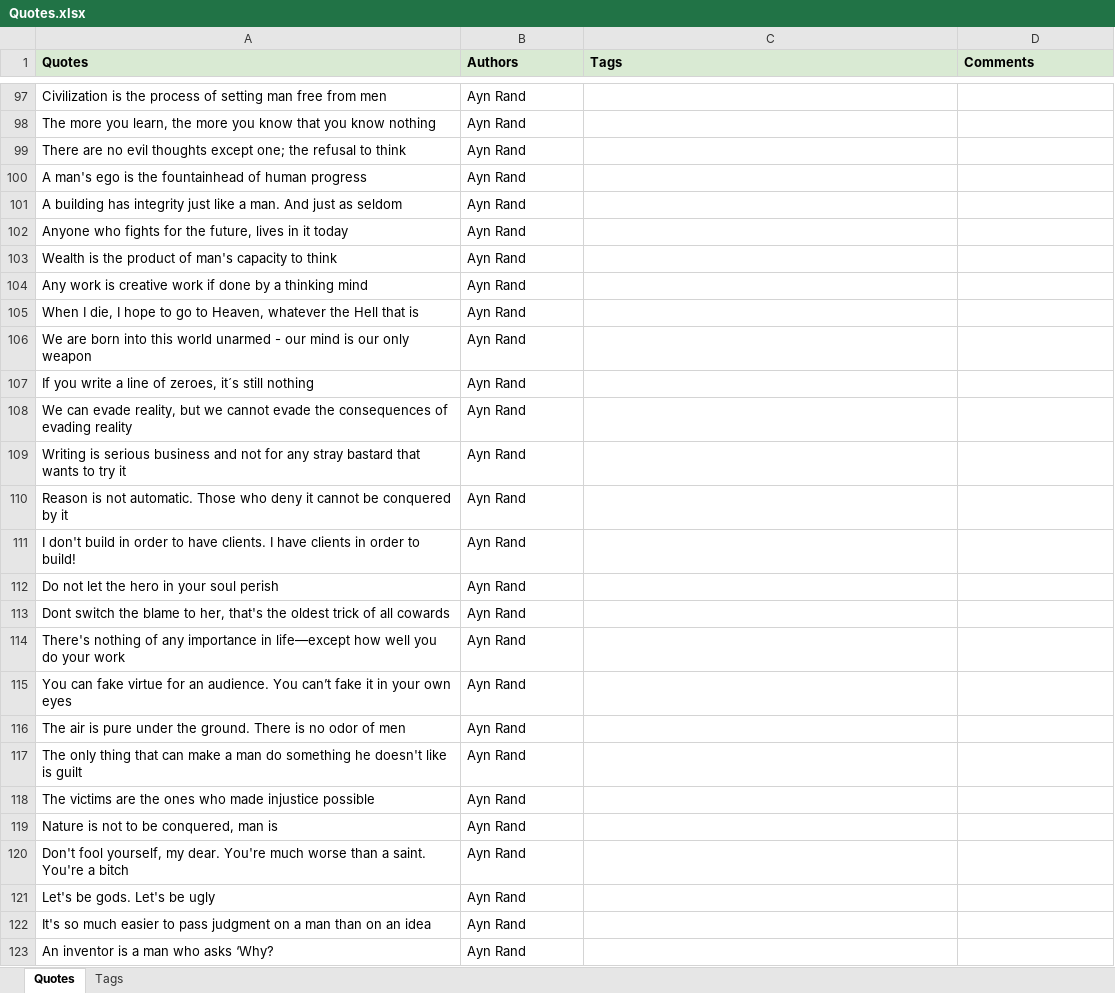
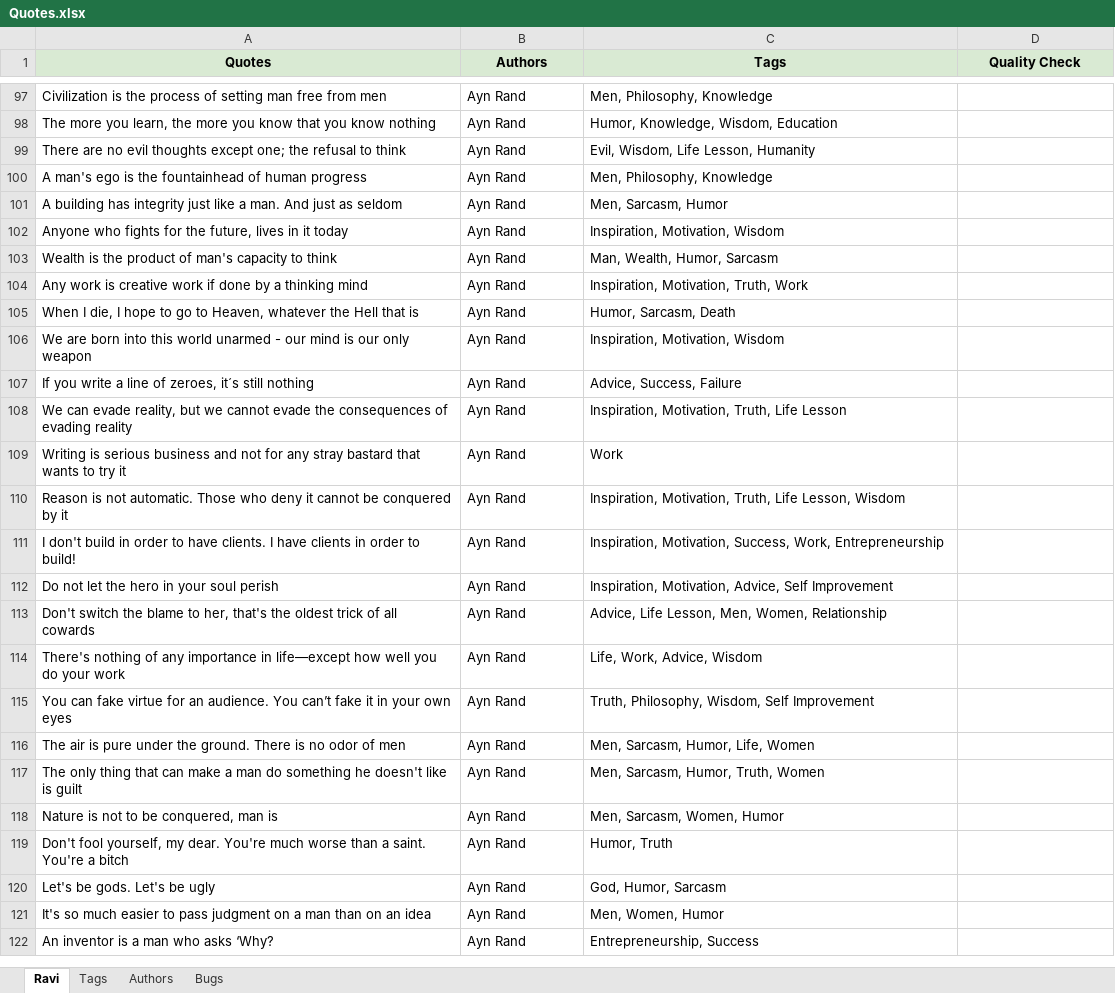
Before and after one commit to apputhegreat/Qmate-api, an Excel workbook: configs/Quotes.xlsx, sheet Ravi, drawn as a sheet; only a part is shown, gaps mark what is left out; values as stored, in another font and other column widths than the file's, no borders; charts and pictures not drawn; removed rows and columns are numbered as before the commit, all else as after; the diff covers the shown part only; the diff names each change by its address in the sheet, - before the commit and + after, or states it on an @@ line.

```diff
--- a/configs/Quotes.xlsx (sheet Ravi)
+++ b/configs/Quotes.xlsx (sheet Ravi)
-sheet tab: Quotes
+sheet tab: Ravi
+sheet tab: Authors
+sheet tab: Bugs
-A1:D1 alignment: left
+A1:D1 alignment: center
-D1: Comments
+D1: Quality Check
-C97 (Tags): (empty)
+C97 (Tags): Men, Philosophy, Knowledge
-C98 (Tags): (empty)
+C98 (Tags): Humor, Knowledge, Wisdom, Education
-C99 (Tags): (empty)
+C99 (Tags): Evil, Wisdom, Life Lesson, Humanity
-C100 (Tags): (empty)
+C100 (Tags): Men, Philosophy, Knowledge
-C101 (Tags): (empty)
+C101 (Tags): Men, Sarcasm, Humor
-C102 (Tags): (empty)
+C102 (Tags): Inspiration, Motivation, Wisdom
-C103 (Tags): (empty)
+C103 (Tags): Man, Wealth, Humor, Sarcasm
-C104 (Tags): (empty)
+C104 (Tags): Inspiration, Motivation, Truth, Work
-C105 (Tags): (empty)
+C105 (Tags): Humor, Sarcasm, Death
-C106 (Tags): (empty)
+C106 (Tags): Inspiration, Motivation, Wisdom
-C107 (Tags): (empty)
+C107 (Tags): Advice, Success, Failure
-C108 (Tags): (empty)
+C108 (Tags): Inspiration, Motivation, Truth, Life Lesson
-C109 (Tags): (empty)
+C109 (Tags): Work
-C110 (Tags): (empty)
+C110 (Tags): Inspiration, Motivation, Truth, Life Lesson, Wisdom
-C111 (Tags): (empty)
+C111 (Tags): Inspiration, Motivation, Success, Work, Entrepreneurship
-C112 (Tags): (empty)
+C112 (Tags): Inspiration, Motivation, Advice, Self Improvement
-A113 (Quotes): Dont switch the…
+A113 (Quotes): Don't switch the…
-C113 (Tags): (empty)
+C113 (Tags): Advice, Life Lesson, Men, Women, Relationship
-C114 (Tags): (empty)
+C114 (Tags): Life, Work, Advice, Wisdom
-C115 (Tags): (empty)
+C115 (Tags): Truth, Philosophy, Wisdom, Self Improvement
-C116 (Tags): (empty)
+C116 (Tags): Men, Sarcasm, Humor, Life, Women
-C117 (Tags): (empty)
+C117 (Tags): Men, Sarcasm, Humor, Truth, Women
-row 118: The victims are the ones who made injustice possible | Ayn Rand
-C118 (Tags): (empty)
+C118 (Tags): Men, Sarcasm, Women, Humor
-C119 (Tags): (empty)
+C119 (Tags): Humor, Truth
-C120 (Tags): (empty)
+C120 (Tags): God, Humor, Sarcasm
-C121 (Tags): (empty)
+C121 (Tags): Men, Women, Humor
-C122 (Tags): (empty)
+C122 (Tags): Entrepreneurship, Success
```
Also changed, not shown: other rows of this sheet, sheet Tags, charts or pictures, 2 other files.
